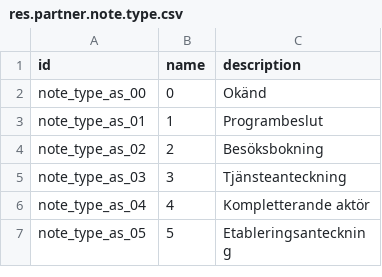
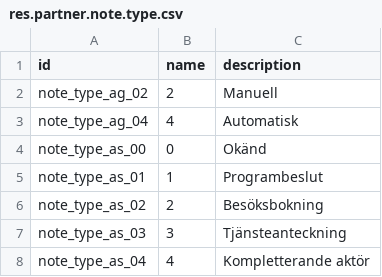
Before and after one commit to vertelab/odoo-base, a CSV file: partner_daily_notes/data/res.partner.note.type.csv, drawn as a sheet; only a part is shown; the shorter side is filled out with more unchanged rows.

Commit message:
changes csv file

```diff
--- a/partner_daily_notes/data/res.partner.note.type.csv
+++ b/partner_daily_notes/data/res.partner.note.type.csv
@@ -1,2 +1,4 @@
 "id","name","description"
+"note_type_ag_02","2","Manuell"
+"note_type_ag_04","4","Automatisk"
 "note_type_as_00","0","Okänd"
```
